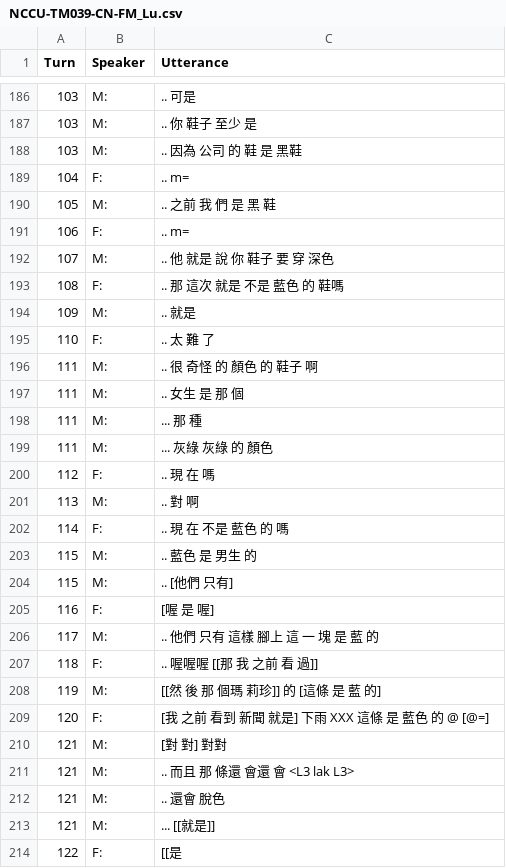
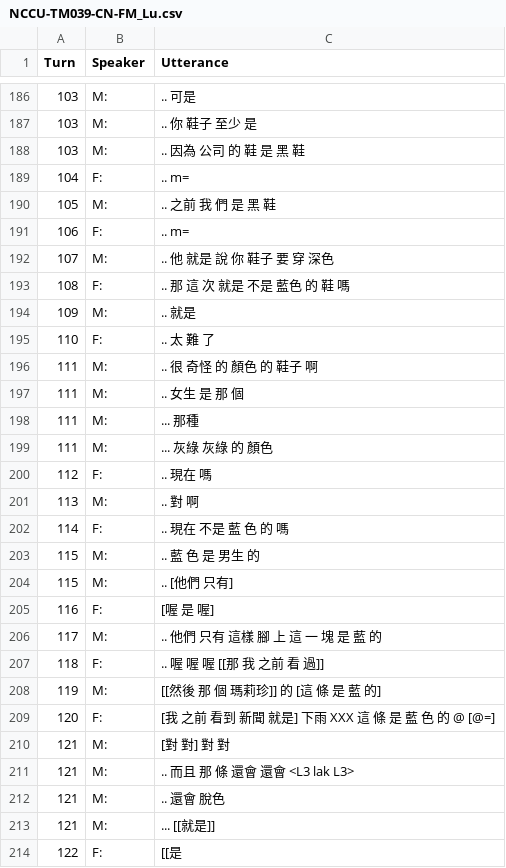
Before and after one commit to kayaulai/taiwan-mandarin-corpus-annotation, a CSV file: 3_manual_tokenised/NCCU-TM039-CN-FM_Lu.csv, drawn as a sheet; only a part is shown, gaps mark what is left out; the diff covers the shown part only.

```diff
--- a/3_manual_tokenised/NCCU-TM039-CN-FM_Lu.csv
+++ b/3_manual_tokenised/NCCU-TM039-CN-FM_Lu.csv
@@ -187,3 +187,3 @@ Turn,Speaker,Utterance
 103,M:, .. 你 鞋子 至少 是
-103,M:, .. 因為 公司 的 鞋 是 黑鞋
+103,M:, .. 因為 公司 的 鞋 是 黑 鞋
 104,F:, .. m=
@@ -192,3 +192,3 @@ Turn,Speaker,Utterance
 107,M:, .. 他 就是 說 你 鞋子 要 穿 深色
-108,F:, .. 那 這次 就是 不是 藍色 的 鞋嗎
+108,F:, .. 那 這 次 就是 不是 藍色 的 鞋 嗎
 109,M:, .. 就是
@@ -197,16 +197,16 @@ Turn,Speaker,Utterance
 111,M:, .. 女生 是 那 個
-111,M:, ... 那 種
+111,M:, ... 那種
 111,M:, ... 灰綠 灰綠 的 顏色
-112,F:, .. 現 在 嗎
+112,F:, .. 現在 嗎
 113,M:, .. 對 啊
-114,F:, .. 現 在 不是 藍色 的 嗎
-115,M:, .. 藍色 是 男生 的
+114,F:, .. 現在 不是 藍 色 的 嗎
+115,M:, .. 藍 色 是 男生 的
 115,M:, .. [他們 只有]
 116,F:, [喔 是 喔]
-117,M:, .. 他們 只有 這樣 腳上 這 一 塊 是 藍 的
-118,F:, .. 喔喔喔 [[那 我 之前 看 過]]
-119,M:, [[然 後 那 個瑪 莉珍]] 的 [這條 是 藍 的]
-120,F:, [我 之前 看到 新聞 就是] 下雨 XXX 這條 是 藍色 的 @ [@=]
-121,M:, [對 對] 對對
-121,M:, .. 而且 那 條還 會還 會 <L3 lak L3>
+117,M:, .. 他們 只有 這樣 腳 上 這 一 塊 是 藍 的
+118,F:, .. 喔 喔 喔 [[那 我 之前 看 過]]
+119,M:, [[然後 那 個 瑪莉珍]] 的 [這 條 是 藍 的]
+120,F:, [我 之前 看到 新聞 就是] 下雨 XXX 這 條 是 藍 色 的 @ [@=]
+121,M:, [對 對] 對 對
+121,M:, .. 而且 那 條 還會 還會 <L3 lak L3>
 121,M:, .. 還會 脫色
```
Also changed, not shown: 36 edited cells elsewhere in this file.
